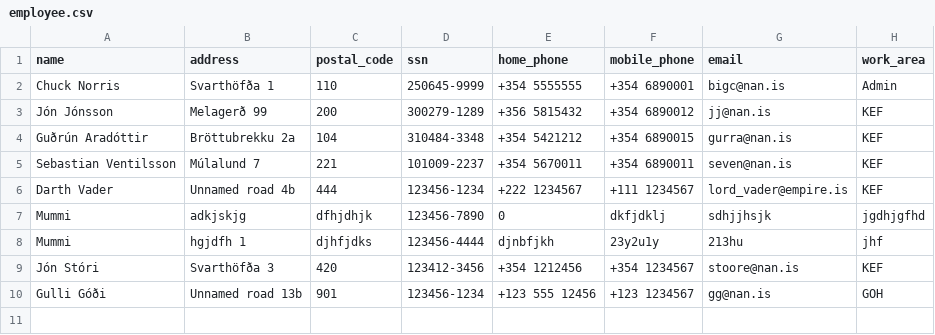
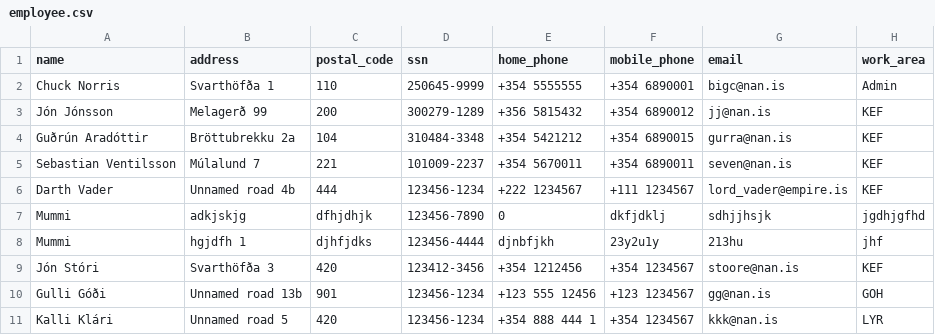
Before and after one commit to ThorRafnar/NaNAirCarRental, a CSV file: src/data_layer/data_files/employee.csv, drawn as a sheet.

```diff
--- a/src/data_layer/data_files/employee.csv
+++ b/src/data_layer/data_files/employee.csv
@@ -10 +10,2 @@ Jón Stóri,Svarthöfða 3,420,123412-3456,+354 1212456,+354 1234567,stoore@nan.
 Gulli Góði,Unnamed road 13b,901,123456-1234,+123 555 12456,+123 1234567,gg@nan.is,GOH
+Kalli Klári,Unnamed road 5,420,123456-1234,+354 888 444 1,+354 1234567,kkk@nan.is,LYR
```
Also changed, not shown: src/data_layer/data_files/vehicle.csv, 5 other files.
